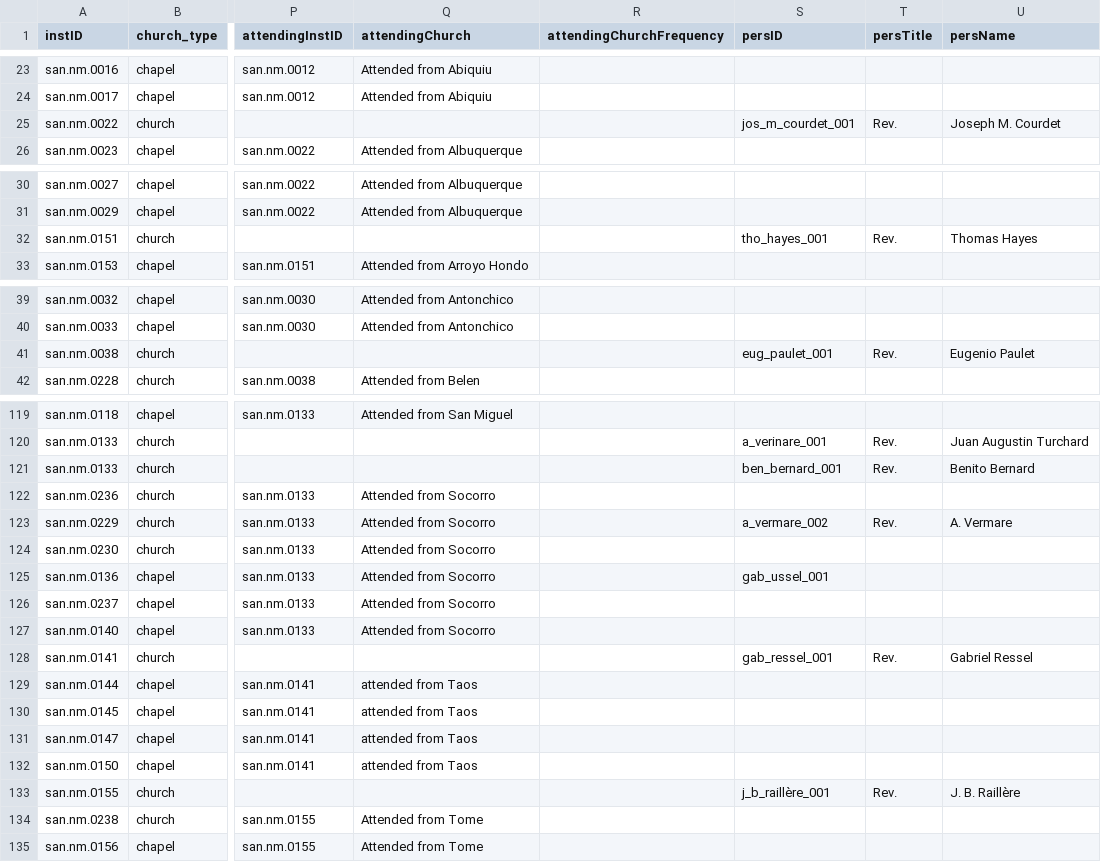
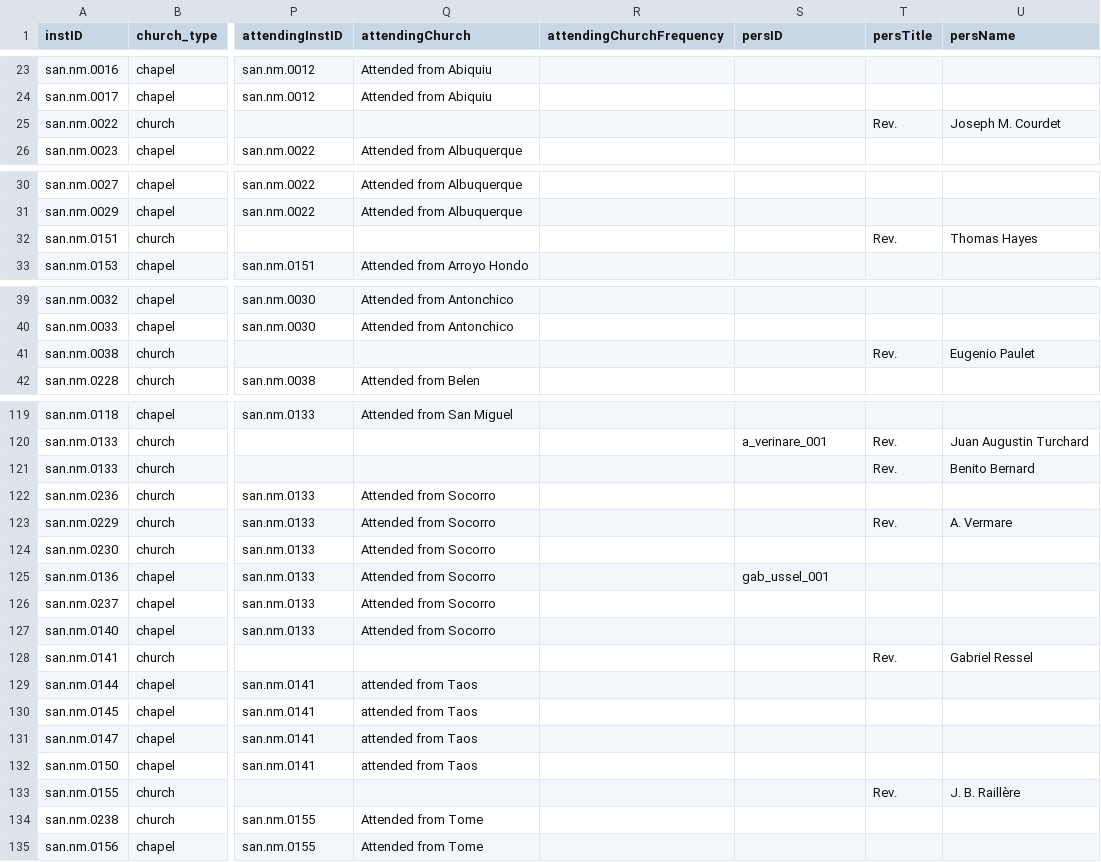
Before and after one commit to YuchenX063/Almanacs-Preprocess, a CSV file: processed/SantaFe1864.csv, drawn as a sheet; only a part is shown, gaps mark what is left out; the diff covers the shown part only; the diff names each change by its address in the sheet, - before the commit and + after, or states it on an @@ line.

```diff
--- a/processed/SantaFe1864.csv
+++ b/processed/SantaFe1864.csv
-S25 (persID): jos_m_courdet_001
+S25 (persID): (empty)
-S32 (persID): tho_hayes_001
+S32 (persID): (empty)
-S41 (persID): eug_paulet_001
+S41 (persID): (empty)
-S121 (persID): ben_bernard_001
+S121 (persID): (empty)
-S123 (persID): a_vermare_002
+S123 (persID): (empty)
-S128 (persID): gab_ressel_001
+S128 (persID): (empty)
-S133 (persID): j_b_raillère_001
+S133 (persID): (empty)
```
Also changed, not shown: 12 edited cells elsewhere in this file.
